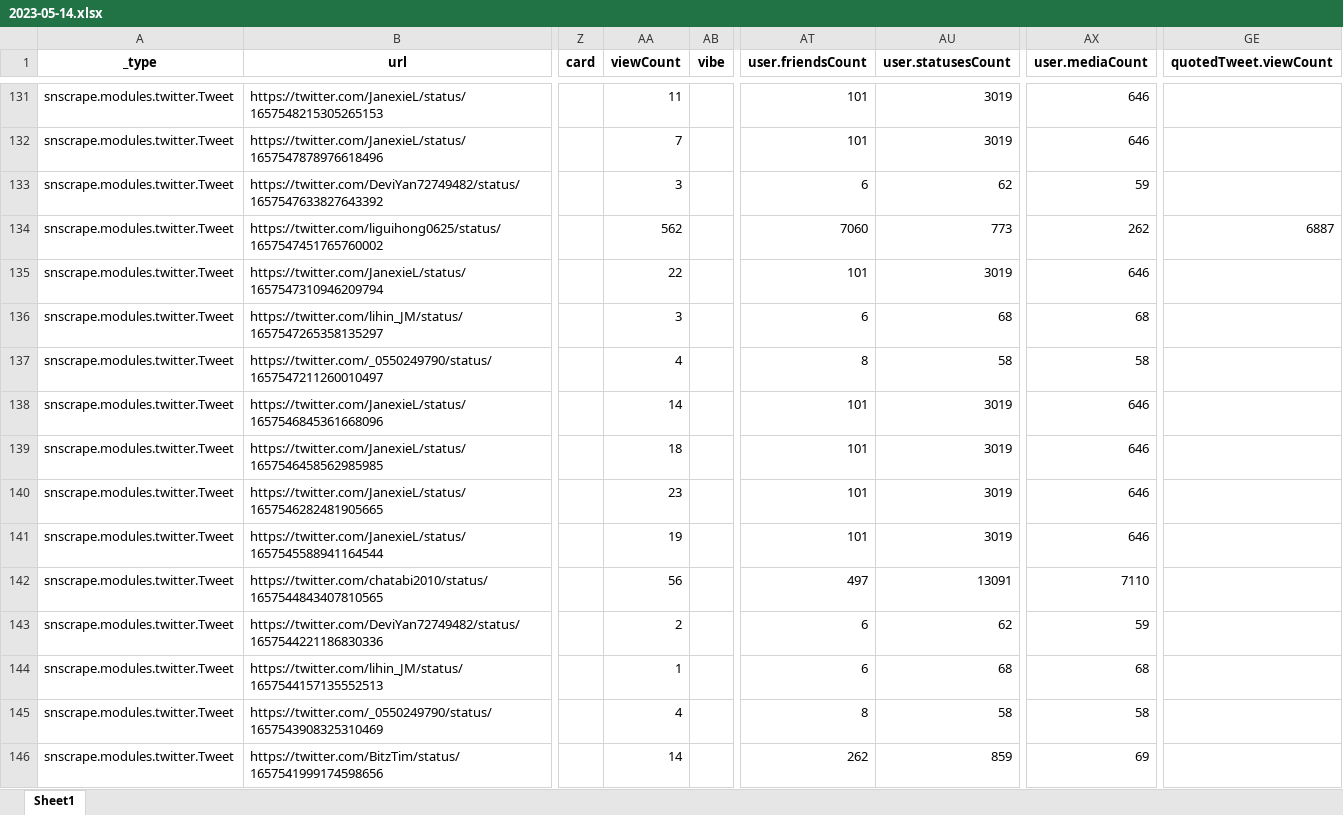
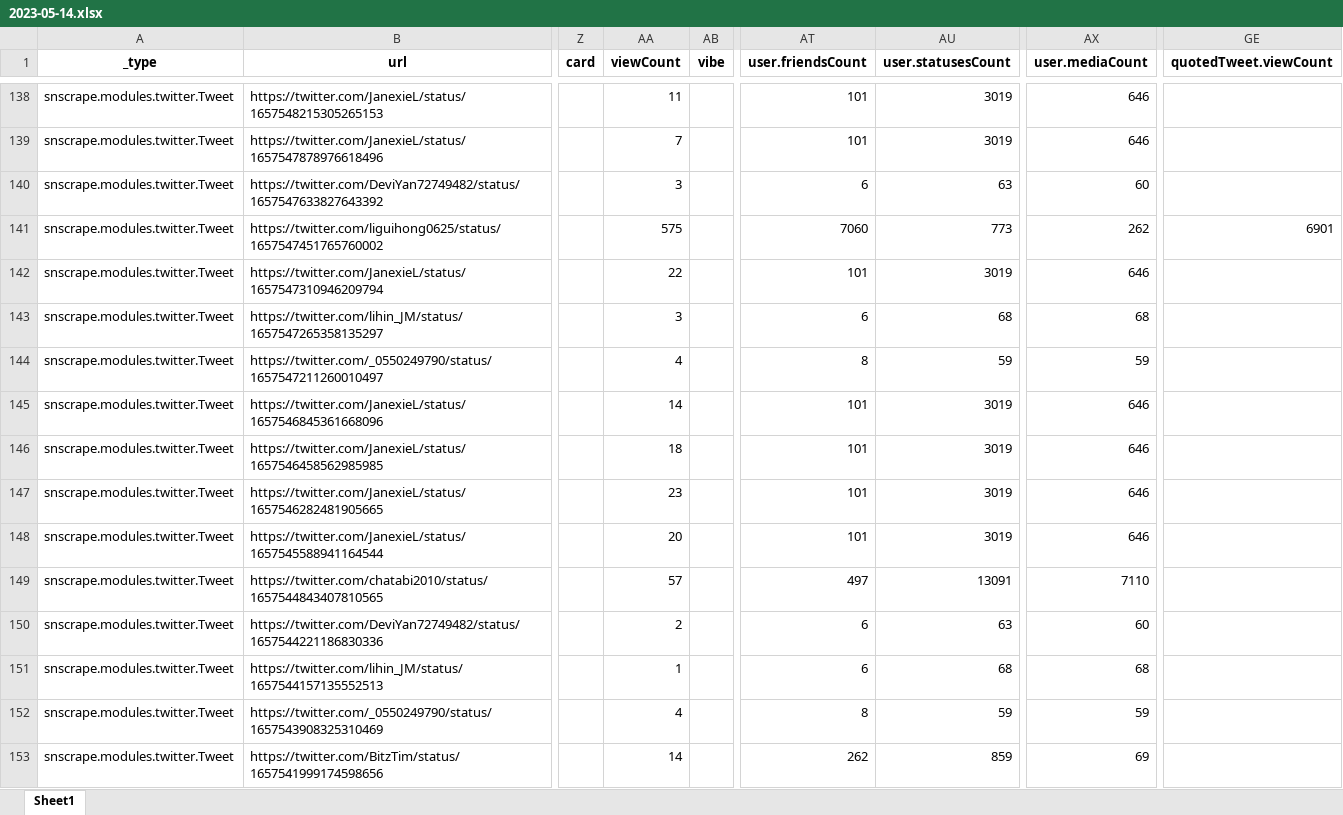
Before and after one commit to pengqiuyuan/twitter_ckb_scraper, an Excel workbook: data/2023-05-14.xlsx, sheet Sheet1, drawn as a sheet; only a part is shown, gaps mark what is left out; values as stored, in another font and other column widths than the file's, no borders; addresses are those after the commit; the diff covers the shown part only; the diff names each change by its address in the sheet, - before the commit and + after, or states it on an @@ line.

```diff
--- a/data/2023-05-14.xlsx (sheet Sheet1)
+++ b/data/2023-05-14.xlsx (sheet Sheet1)
-AU140 (user.statusesCount): 62
+AU140 (user.statusesCount): 63
-AX140 (user.mediaCount): 59
+AX140 (user.mediaCount): 60
-AA141 (viewCount): 562
+AA141 (viewCount): 575
-GE141 (quotedTweet.viewCount): 6887
+GE141 (quotedTweet.viewCount): 6901
-AU144 (user.statusesCount): 58
+AU144 (user.statusesCount): 59
-AX144 (user.mediaCount): 58
+AX144 (user.mediaCount): 59
-AA148 (viewCount): 19
+AA148 (viewCount): 20
-AA149 (viewCount): 56
+AA149 (viewCount): 57
-AU150 (user.statusesCount): 62
+AU150 (user.statusesCount): 63
-AX150 (user.mediaCount): 59
+AX150 (user.mediaCount): 60
-AU152 (user.statusesCount): 58
+AU152 (user.statusesCount): 59
-AX152 (user.mediaCount): 58
+AX152 (user.mediaCount): 59
```
Also changed, not shown: 11 added rows, 4 removed rows and 507 edited cells elsewhere in this sheet, 1 other file.
